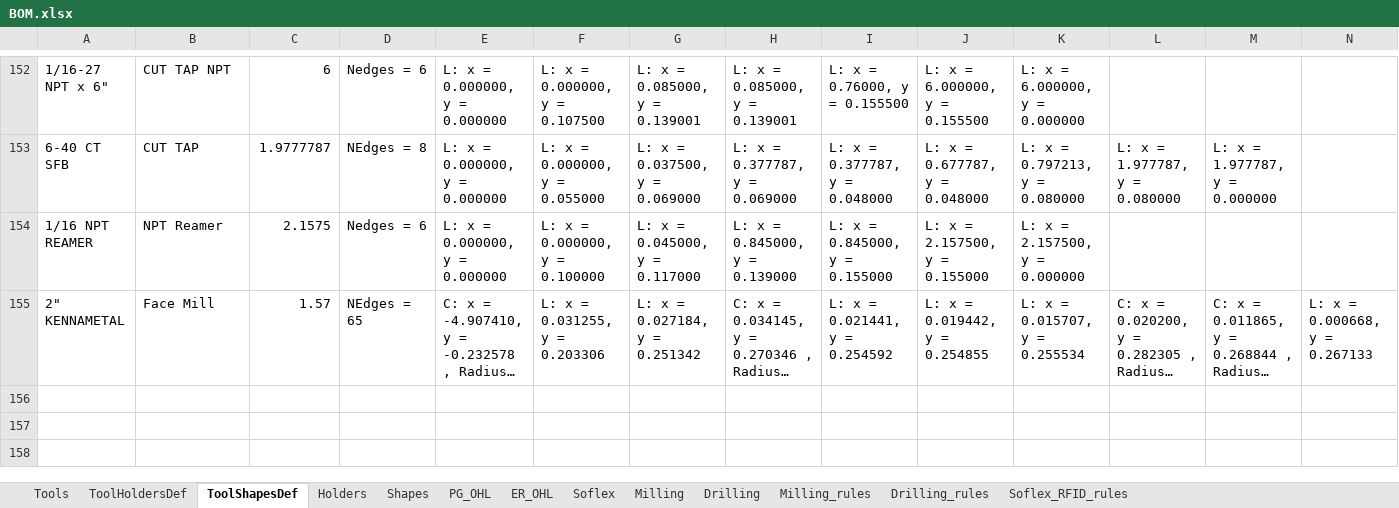
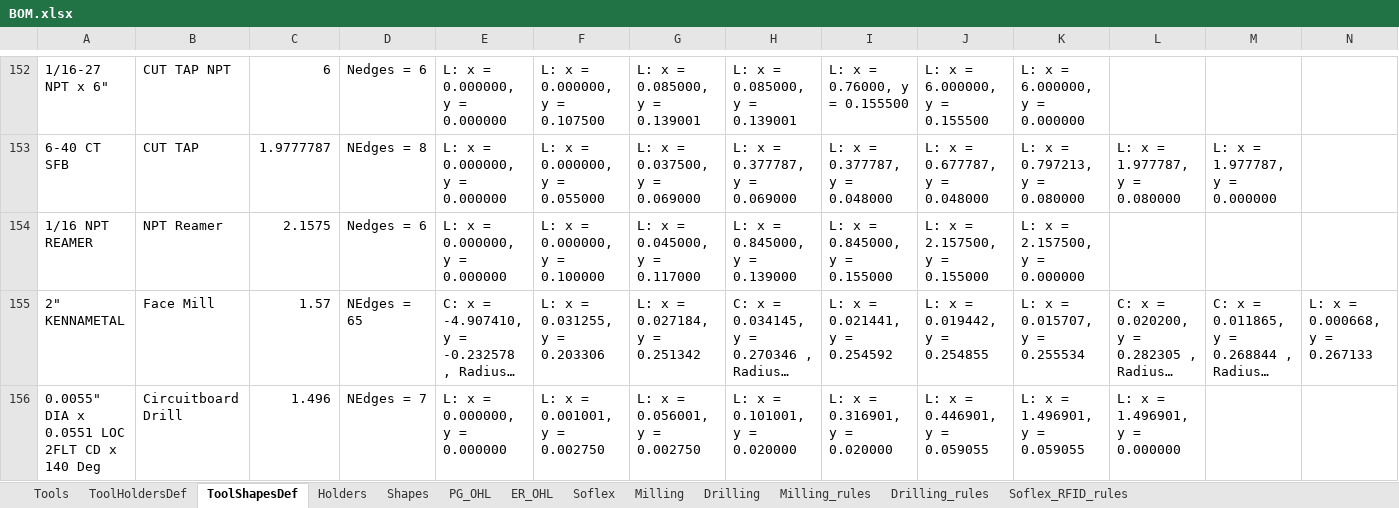
Before and after one commit to Uncreate/EssaiControlPanel, an Excel workbook: BOM.xlsx, sheet ToolShapesDef, drawn as a sheet; only a part is shown, gaps mark what is left out; long unchanged cells end in …; values as stored, in another font and other column widths than the file's, no borders; 1 other sheet too large or unreadable and not compared; rows hold the shown columns only; the diff names each change by its address in the sheet, - before the commit and + after, or states it on an @@ line.

```diff
--- a/BOM.xlsx (sheet ToolShapesDef)
+++ b/BOM.xlsx (sheet ToolShapesDef)
+row 156: 0.0055" DIA x 0.0551 LOC 2FLT CD x 140 Deg | Circuitboard Drill | 1.496 | NEdges = 7 | L: x = 0.000000, y = 0.000000 | L: x = 0.001001, y = 0.002750 | L: x = 0.056001, y = 0.002750 | L: x = 0.101001, y = 0.020000 | L: x = 0.316901, y = 0.020000 | L: x = 0.446901, y = 0.059055 | L: x = 1.496901, y = 0.059055 | L: x = 1.496901, y = 0.000000
```
Also changed, not shown: 4 other files.
